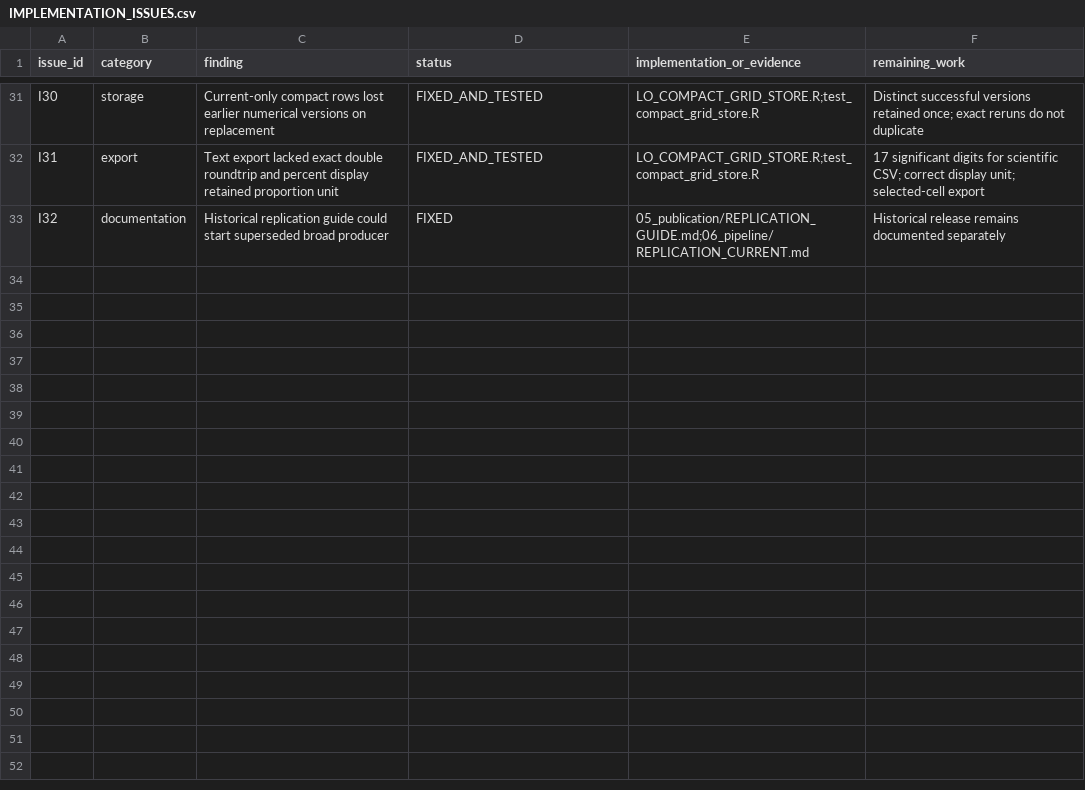
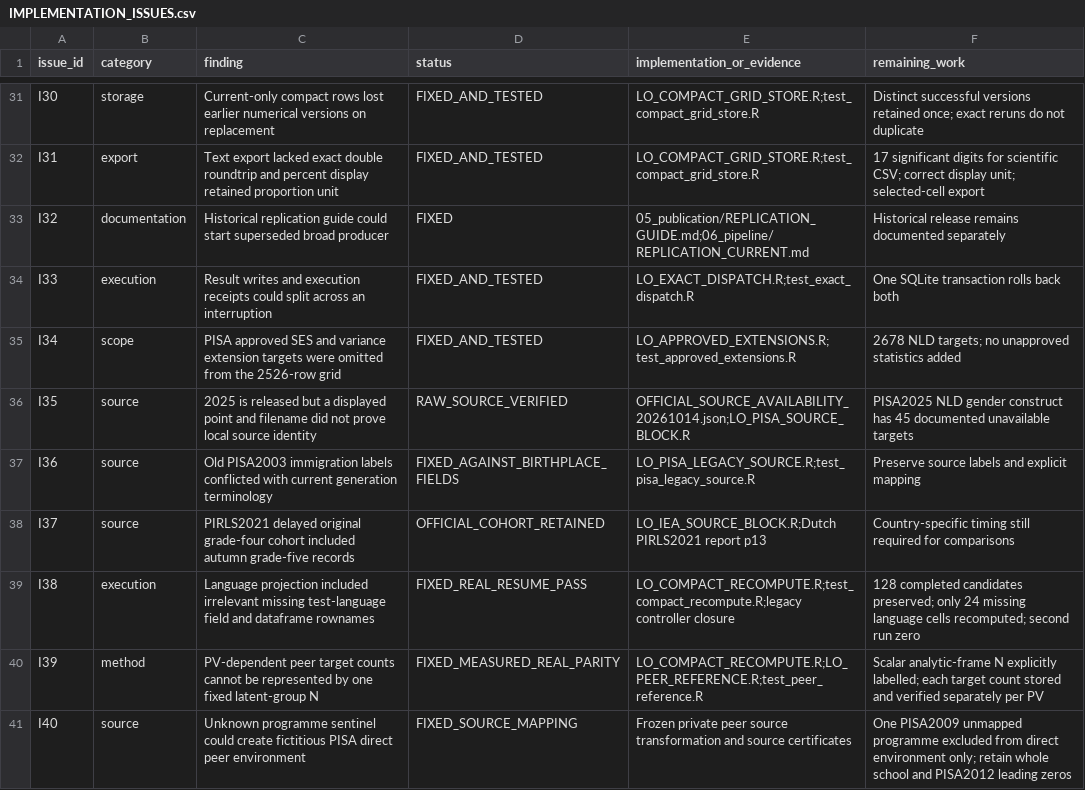
Before and after one commit to Netherlands-Opportunity-Lab/Learning-Outcomes, a CSV file: 06_pipeline/review_20261013/IMPLEMENTATION_ISSUES.csv, drawn as a sheet; only a part is shown, gaps mark what is left out; the diff covers the shown part only; the diff names each change by its address in the sheet, - before the commit and + after, or states it on an @@ line.

Commit message:
Record 1,377 verified NLD cells, tested Drive restore and honest replication boundaries

```diff
--- a/06_pipeline/review_20261013/IMPLEMENTATION_ISSUES.csv
+++ b/06_pipeline/review_20261013/IMPLEMENTATION_ISSUES.csv
+row 34: I33 | execution | Result writes and execution receipts could split across an interruption | FIXED_AND_TESTED | LO_EXACT_DISPATCH.R;test_exact_dispatch.R | One SQLite transaction rolls back both
+row 35: I34 | scope | PISA approved SES and variance extension targets were omitted from the 2526-row grid | FIXED_AND_TESTED | LO_APPROVED_EXTENSIONS.R;test_approved_extensions.R | 2678 NLD targets; no unapproved statistics added
+row 36: I35 | source | 2025 is released but a displayed point and filename did not prove local source identity | RAW_SOURCE_VERIFIED | OFFICIAL_SOURCE_AVAILABILITY_20261014.json;LO_PISA_SOURCE_BLOCK.R | PISA2025 NLD gender construct has 45 documented unavailable targets
+row 37: I36 | source | Old PISA2003 immigration labels conflicted with current generation terminology | FIXED_AGAINST_BIRTHPLACE_FIELDS | LO_PISA_LEGACY_SOURCE.R;test_pisa_legacy_source.R | Preserve source labels and explicit mapping
+row 38: I37 | source | PIRLS2021 delayed original grade-four cohort included autumn grade-five records | OFFICIAL_COHORT_RETAINED | LO_IEA_SOURCE_BLOCK.R;Dutch PIRLS2021 report p13 | Country-specific timing still required for comparisons
+row 39: I38 | execution | Language projection included irrelevant missing test-language field and dataframe rownames | FIXED_REAL_RESUME_PASS | LO_COMPACT_RECOMPUTE.R;test_compact_recompute.R;legacy controller closure | 128 completed candidates preserved; only 24 missing language cells recomputed; second run zero
+row 40: I39 | method | PV-dependent peer target counts cannot be represented by one fixed latent-group N | FIXED_MEASURED_REAL_PARITY | LO_COMPACT_RECOMPUTE.R;LO_PEER_REFERENCE.R;test_peer_reference.R | Scalar analytic-frame N explicitly labelled; each target count stored and verified separately per PV
+row 41: I40 | source | Unknown programme sentinel could create fictitious PISA direct peer environment | FIXED_SOURCE_MAPPING | Frozen private peer source transformation and source certificates | One PISA2009 unmapped programme excluded from direct environment only; retain whole school and PISA2012 leading zeros
```
Also changed, not shown: 7 added rows and 2 edited cells elsewhere in this file, 06_pipeline/ACCEPTATIE_EN_VOORTGANG.csv, 7 other files.
